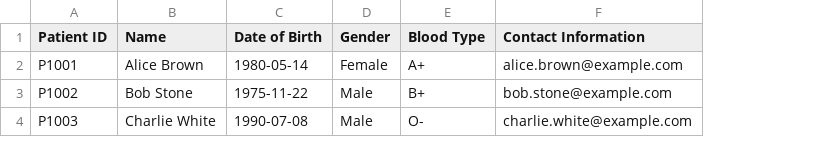
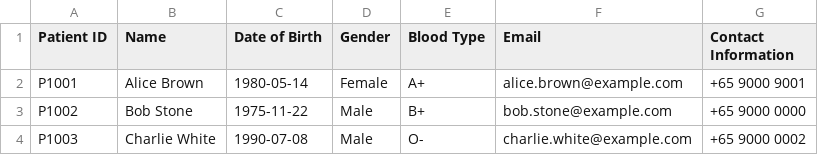
Before and after one commit to blueetfm/SC2002_2.0, a CSV file: data/Patient_List.csv, drawn as a sheet; the diff names each change by its address in the sheet, - before the commit and + after, or states it on an @@ line.

```diff
--- a/data/Patient_List.csv
+++ b/data/Patient_List.csv
+column G (Contact Information), rows 2-4: +65 9000 9001 | +65 9000 0000 | +65 9000 0002
-F1: Contact Information
+F1: Email
```
Also changed, not shown: 40 other files.
